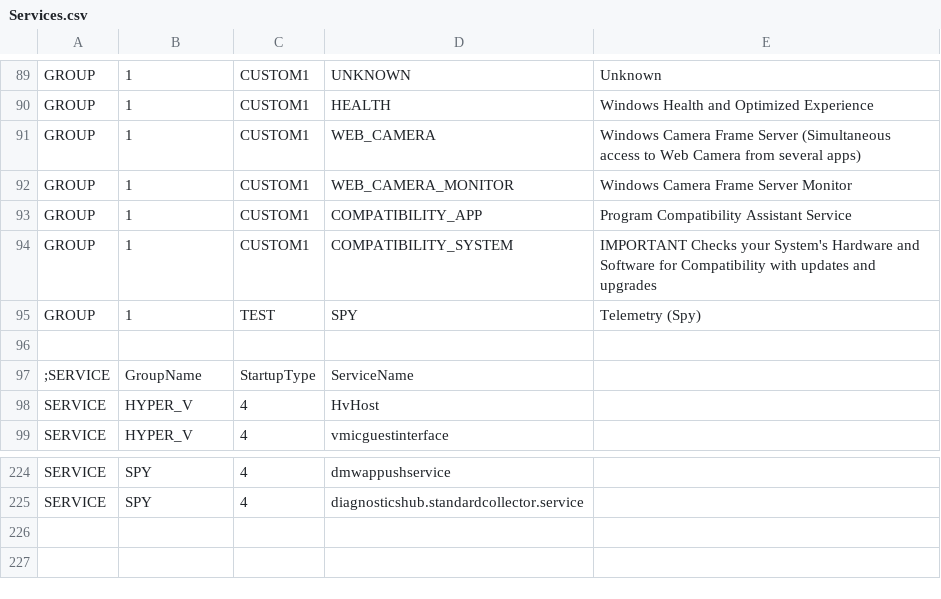
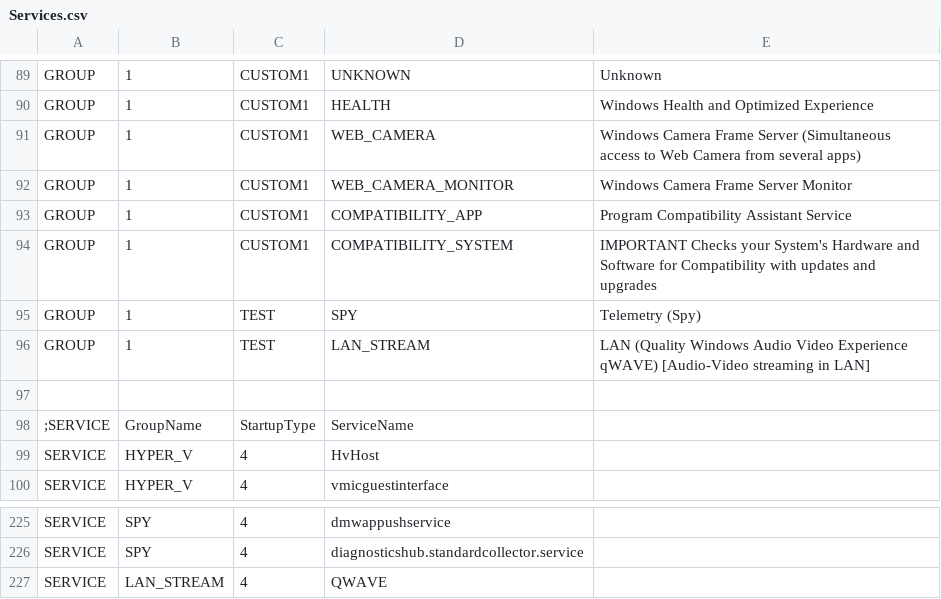
Before and after one commit to kyklish/AutoHotkeyScripts, a CSV file: Services/Services.csv, drawn as a sheet; only a part is shown, gaps mark what is left out.

Commit message:
Services - add qWAVE

```diff
--- a/Services/Services.csv
+++ b/Services/Services.csv
@@ -95,2 +95,3 @@ GROUP,1,CUSTOM1,COMPATIBILITY_SYSTEM,IMPORTANT Checks your System's Hardware and
 GROUP,1,TEST,SPY,Telemetry (Spy)
+GROUP,1,TEST,LAN_STREAM,LAN (Quality Windows Audio Video Experience qWAVE) [Audio-Video streaming in LAN]
 
@@ -225 +226,2 @@ SERVICE,SPY,4,dmwappushservice
 SERVICE,SPY,4,diagnosticshub.standardcollector.service
+SERVICE,LAN_STREAM,4,QWAVE
```
Also changed, not shown: Services/Services_Default.csv.
